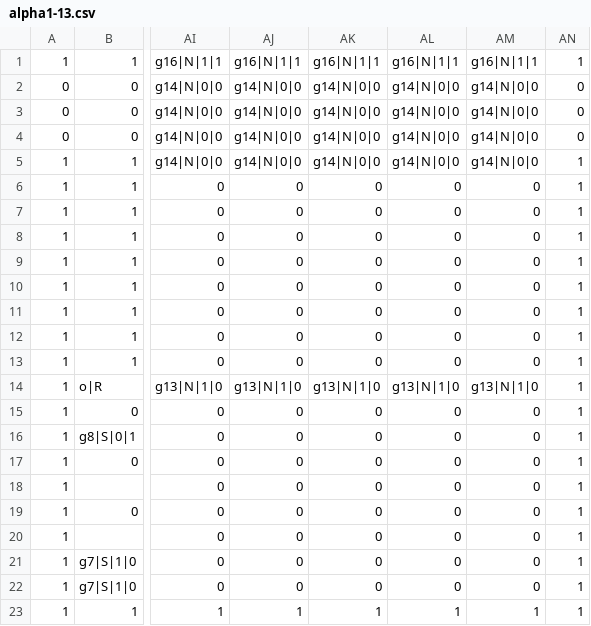
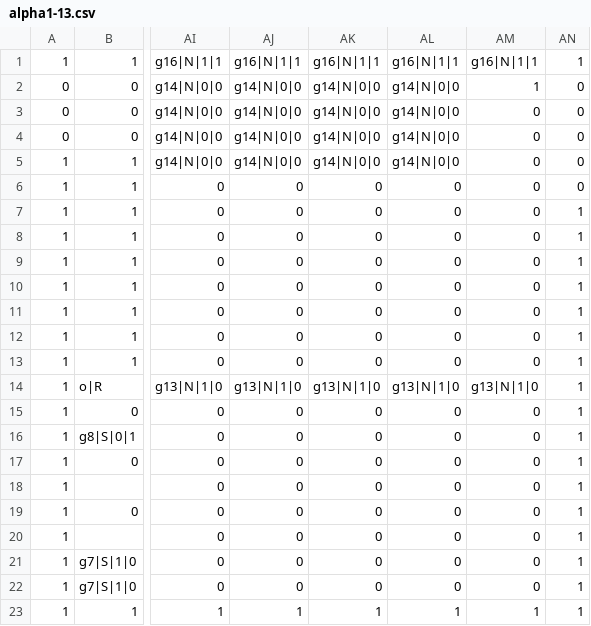
Before and after one commit to TsurumiMasayuki/MagnetGame, a CSV file: MagnetGame/Project1/Assets/CSV/alpha1-13.csv, drawn as a sheet; only a part is shown, gaps mark what is left out; the diff names each change by its address in the sheet, - before the commit and + after, or states it on an @@ line.

```diff
--- a/MagnetGame/Project1/Assets/CSV/alpha1-13.csv
+++ b/MagnetGame/Project1/Assets/CSV/alpha1-13.csv
-AM2: g14|N|0|0
+AM2: 1
-AM3:AM5: g14|N|0|0
+AM3:AM5: 0
-AN5:AN6: 1
+AN5:AN6: 0
```
Also changed, not shown: MagnetGame/Project1/Assets/CSV/alpha1-14.csv, 10 other files.
